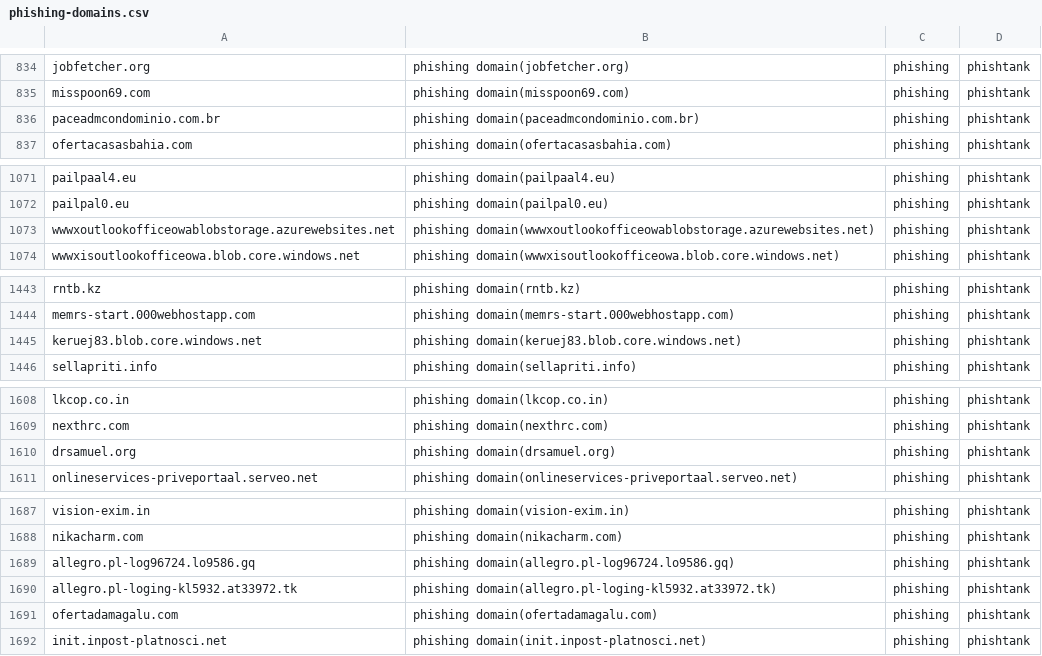
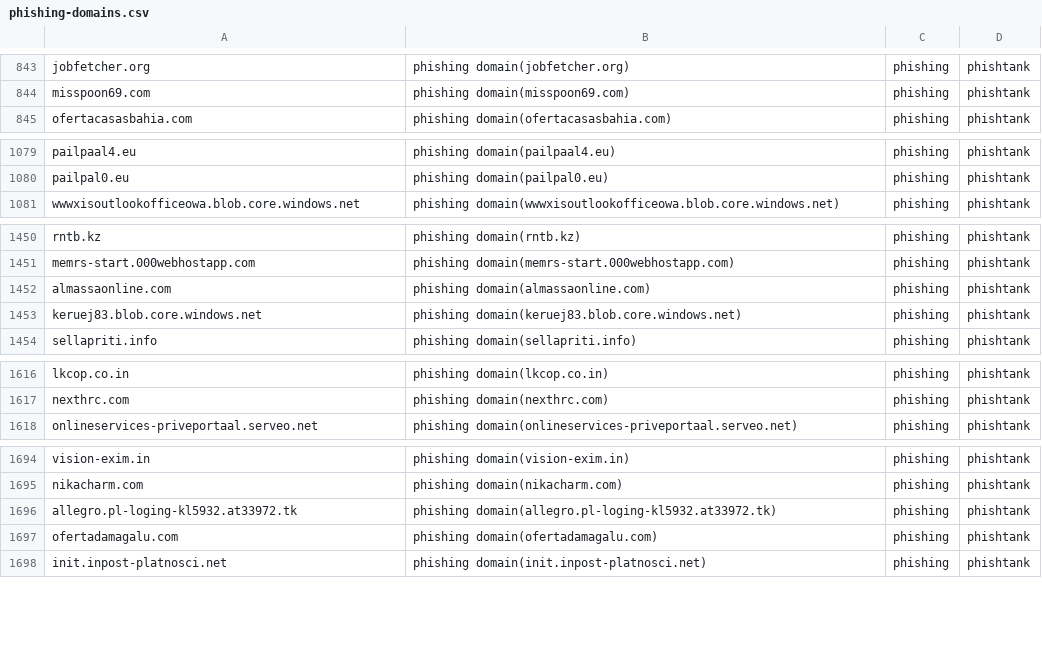
Before and after one commit to sinjukukawataro/20180511, a CSV file: phishing-domains.csv, drawn as a sheet; only a part is shown, gaps mark what is left out; removed rows and columns are numbered as before the commit, all else as after; the diff covers the shown part only; the diff names each change by its address in the sheet, - before the commit and + after, or states it on an @@ line.

```diff
--- a/phishing-domains.csv
+++ b/phishing-domains.csv
-row 836: paceadmcondominio.com.br | phishing domain(paceadmcondominio.com.br) | phishing | phishtank
-row 1073: wwwxoutlookofficeowablobstorage.azurewebsites.net | phishing domain(wwwxoutlookofficeowablobstorage.azurewebsites.net) | phishing | phishtank
+row 1452: almassaonline.com | phishing domain(almassaonline.com) | phishing | phishtank
-row 1610: drsamuel.org | phishing domain(drsamuel.org) | phishing | phishtank
-row 1689: allegro.pl-log96724.lo9586.gq | phishing domain(allegro.pl-log96724.lo9586.gq) | phishing | phishtank
```
Also changed, not shown: 16 added rows, 5 removed rows and 5 moved rows elsewhere in this file.
